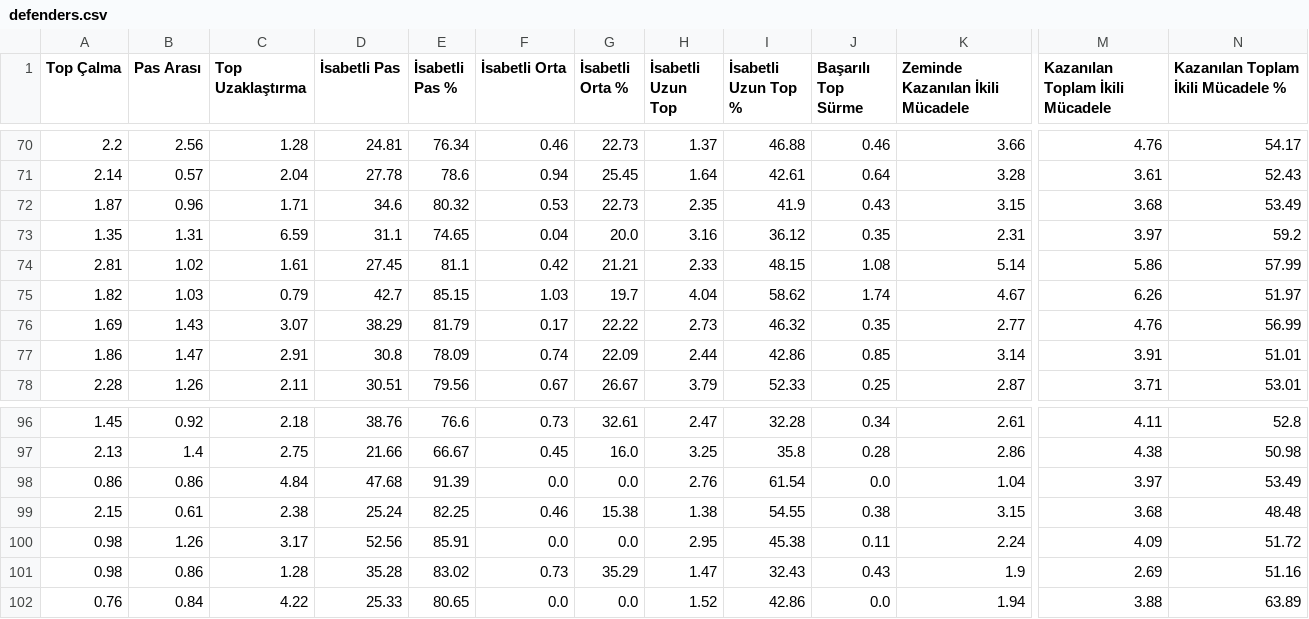
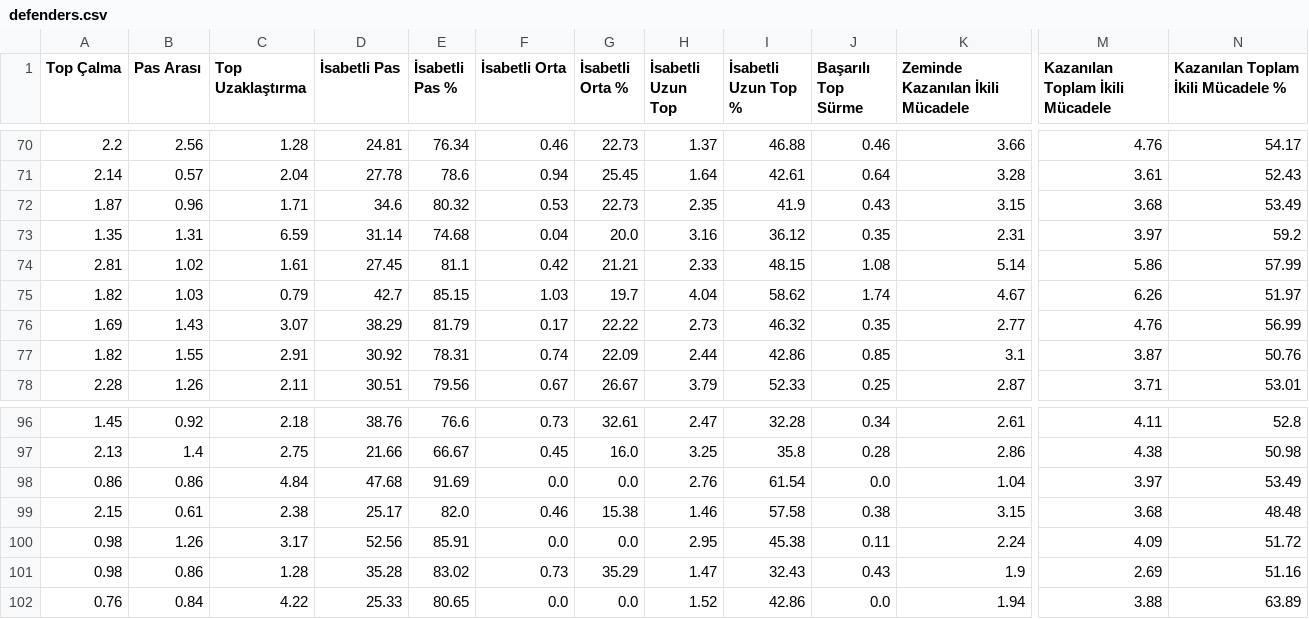
Before and after one commit to scatterradarcsv/csv_scatter_radar, a CSV file: defenders.csv, drawn as a sheet; only a part is shown, gaps mark what is left out; the diff covers the shown part only; the diff names each change by its address in the sheet, - before the commit and + after, or states it on an @@ line.

```diff
--- a/defenders.csv
+++ b/defenders.csv
-D73 (İsabetli Pas): 31.1
+D73 (İsabetli Pas): 31.14
-E73 (İsabetli Pas %): 74.65
+E73 (İsabetli Pas %): 74.68
-A77 (Top Çalma): 1.86
+A77 (Top Çalma): 1.82
-B77 (Pas Arası): 1.47
+B77 (Pas Arası): 1.55
-D77 (İsabetli Pas): 30.8
+D77 (İsabetli Pas): 30.92
-E77 (İsabetli Pas %): 78.09
+E77 (İsabetli Pas %): 78.31
-K77 (Zeminde Kazanılan İkili Mücadele): 3.14
+K77 (Zeminde Kazanılan İkili Mücadele): 3.1
-M77 (Kazanılan Toplam İkili Mücadele): 3.91
+M77 (Kazanılan Toplam İkili Mücadele): 3.87
-N77: 51.01
+N77: 50.76
-E98 (İsabetli Pas %): 91.39
+E98 (İsabetli Pas %): 91.69
-D99 (İsabetli Pas): 25.24
+D99 (İsabetli Pas): 25.17
-E99 (İsabetli Pas %): 82.25
+E99 (İsabetli Pas %): 82.0
-H99 (İsabetli Uzun Top): 1.38
+H99 (İsabetli Uzun Top): 1.46
-I99 (İsabetli Uzun Top %): 54.55
+I99 (İsabetli Uzun Top %): 57.58
```
Also changed, not shown: 33 edited cells elsewhere in this file.
